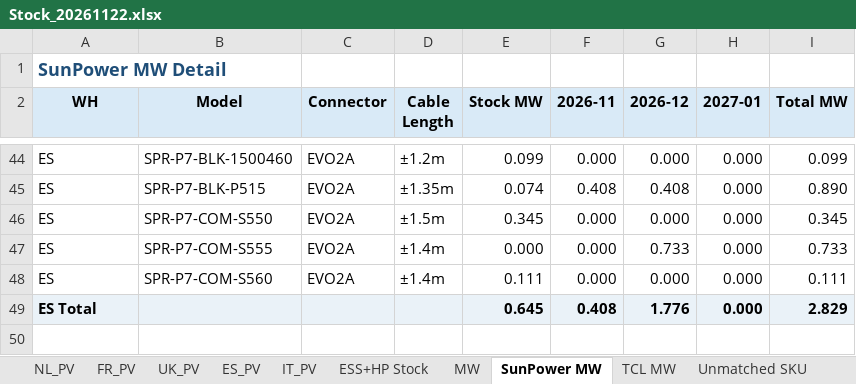
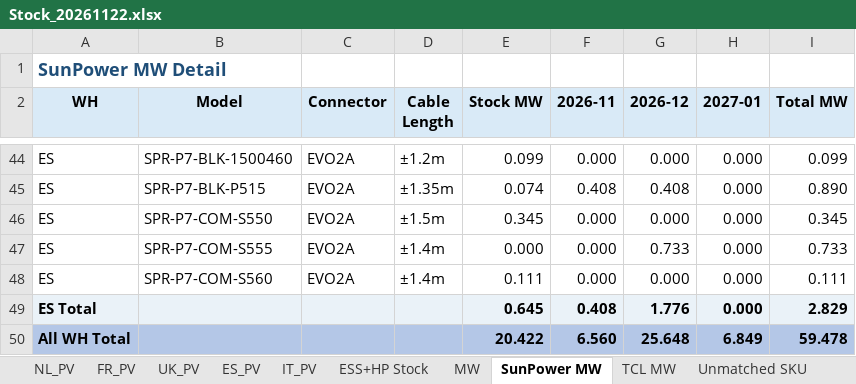
Before and after one commit to hantsuii/EUPV2026, an Excel workbook: Stcok History/Stock_20261122.xlsx, sheet SunPower MW, drawn as a sheet; only a part is shown, gaps mark what is left out; values as stored, in another font and other column widths than the file's, no borders; the diff names each change by its address in the sheet, - before the commit and + after, or states it on an @@ line.

```diff
--- a/Stcok History/Stock_20261122.xlsx (sheet SunPower MW)
+++ b/Stcok History/Stock_20261122.xlsx (sheet SunPower MW)
+row 50: All WH Total |  |  |  | 20.422 | 6.560 | 25.648 | 6.849 | 59.478
```
Also changed, not shown: sheet ESS+HP Stock, sheet NL_PV, sheet FR_PV, sheet IT_PV, sheet UK_PV, sheet ES_PV, 1 more sheet.
